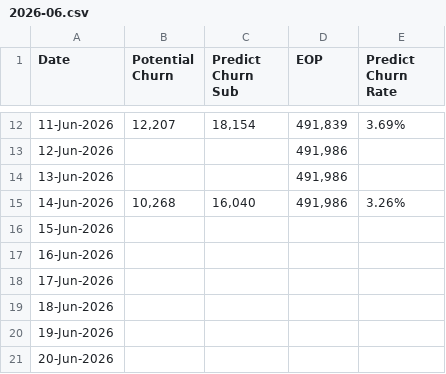
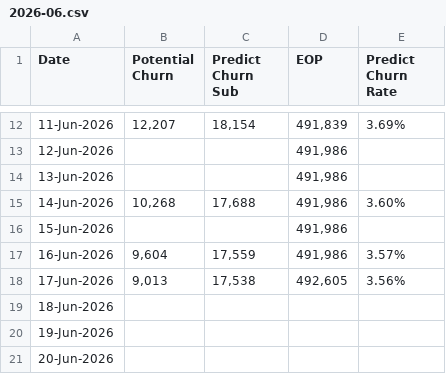
Before and after one commit to dhy-519/cbn-crm, a CSV file: 2026-06.csv, drawn as a sheet; only a part is shown, gaps mark what is left out.

Commit message:
Add files via upload

```diff
--- a/2026-06.csv
+++ b/2026-06.csv
@@ -14,6 +14,6 @@
 13-Jun-2026,,,"491,986",
-14-Jun-2026,"10,268","16,040","491,986",3.26%
-15-Jun-2026,,,,
-16-Jun-2026,,,,
-17-Jun-2026,,,,
+14-Jun-2026,"10,268","17,688","491,986",3.60%
+15-Jun-2026,,,"491,986",
+16-Jun-2026,"9,604","17,559","491,986",3.57%
+17-Jun-2026,"9,013","17,538","492,605",3.56%
 18-Jun-2026,,,,
```
